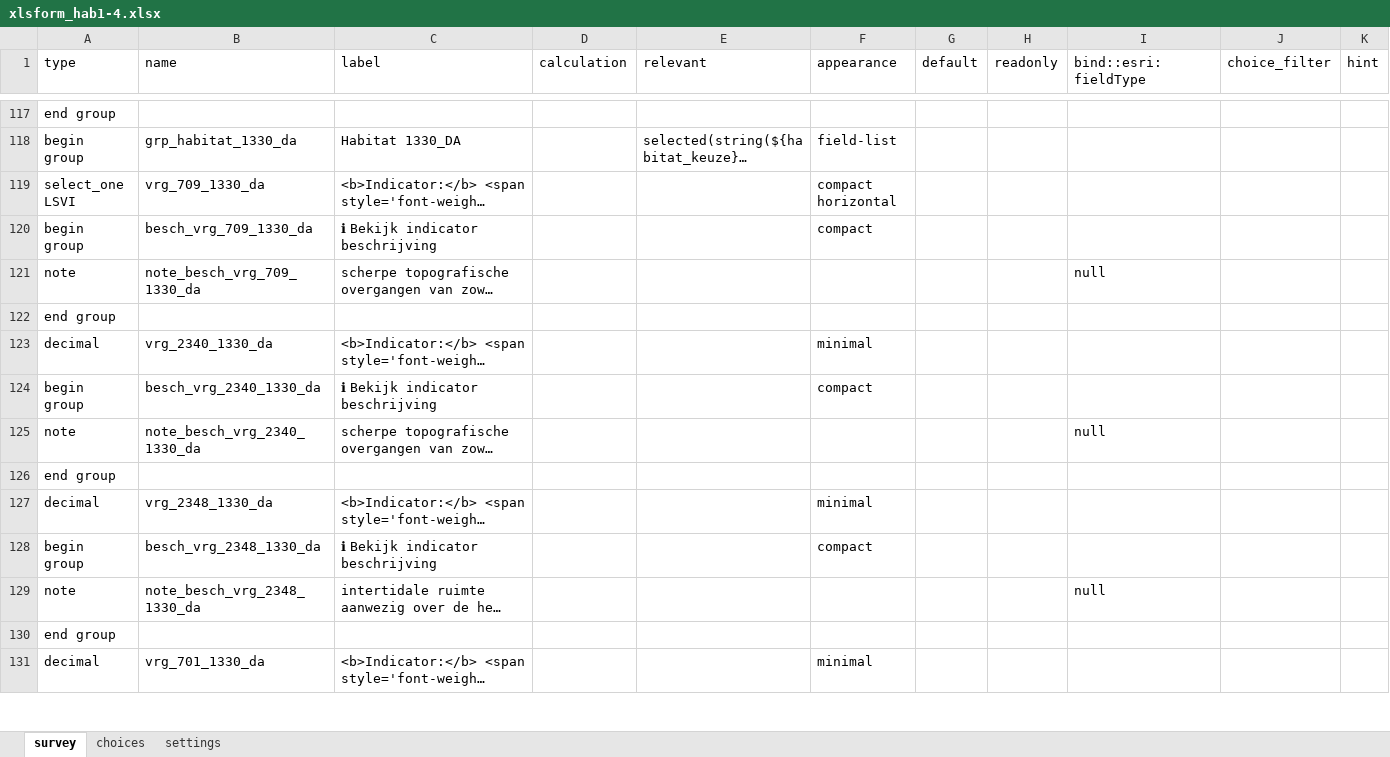
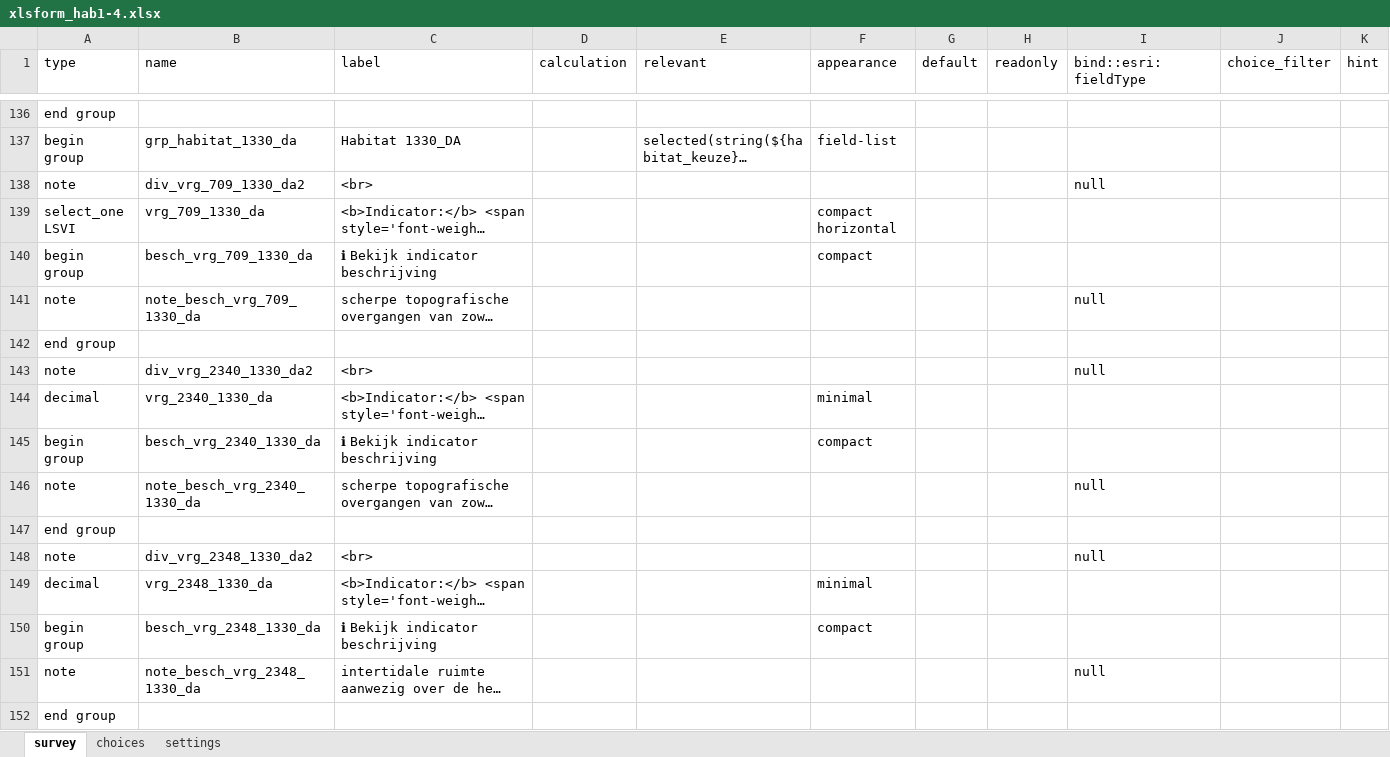
Before and after one commit to inbo/gis-lsvi-app, an Excel workbook: output/xlsform_hab1-4.xlsx, sheet survey, drawn as a sheet; only a part is shown, gaps mark what is left out; the shorter side is filled out with more unchanged rows; long unchanged cells end in …; values as stored, in another font and other column widths than the file's, no borders; the diff covers the shown part only; the diff names each change by its address in the sheet, - before the commit and + after, or states it on an @@ line.

```diff
--- a/output/xlsform_hab1-4.xlsx (sheet survey)
+++ b/output/xlsform_hab1-4.xlsx (sheet survey)
+row 138: note | div_vrg_709_1330_da2 | <br> |  |  |  |  |  | null
+row 143: note | div_vrg_2340_1330_da2 | <br> |  |  |  |  |  | null
+row 148: note | div_vrg_2348_1330_da2 | <br> |  |  |  |  |  | null
```
Also changed, not shown: 197 added rows elsewhere in this sheet, output/xlsform_hab5-7.xlsx, output/xlsform_hab9.xlsx, 4 other files.
